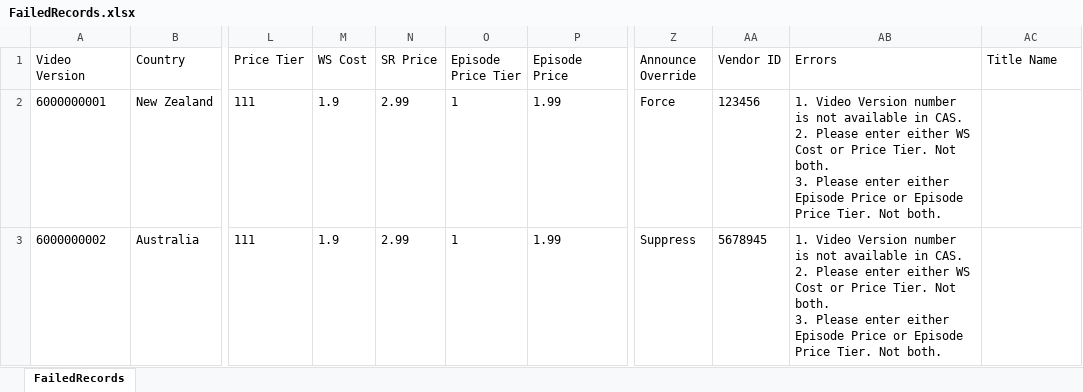
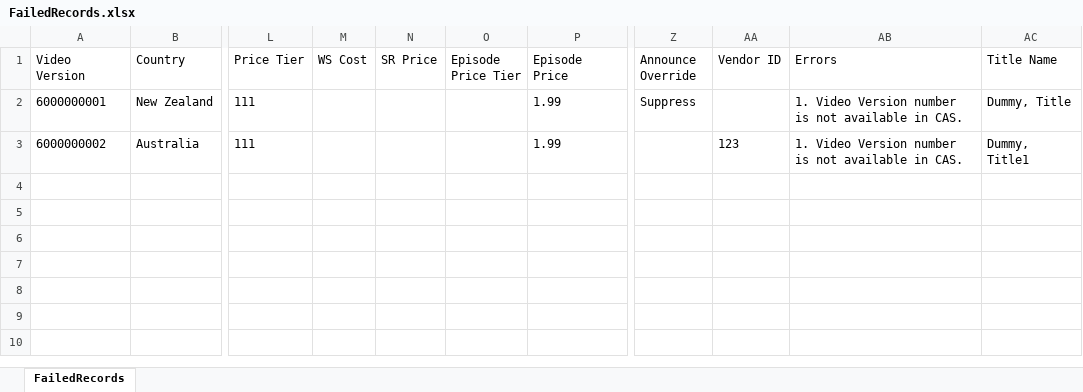
Before and after one commit to Sriniz/FileReader, an Excel workbook: FailedRecords.xlsx, sheet FailedRecords, drawn as a sheet; only a part is shown, gaps mark what is left out; values as stored, in another font and other column widths than the file's, no borders; ↵ is a line break in a cell; the diff names each change by its address in the sheet, - before the commit and + after, or states it on an @@ line.

```diff
--- a/FailedRecords.xlsx (sheet FailedRecords)
+++ b/FailedRecords.xlsx (sheet FailedRecords)
-M2:M3 (WS Cost): 1.9
+M2:M3 (WS Cost): (empty)
-N2:N3 (SR Price): 2.99
+N2:N3 (SR Price): (empty)
-O2:O3 (Episode Price Tier): 1
+O2:O3 (Episode Price Tier): (empty)
-Z2 (Announce Override): Force
+Z2 (Announce Override): Suppress
-AA2 (Vendor ID): 123456
+AA2 (Vendor ID): (empty)
-AB2:AB3 (Errors): …in CAS. ↵ 2. Please enter either WS Cost or Price Tier. Not both. ↵ 3. Please enter either Episode Price or Episode Price Tier. Not both.
+AB2:AB3 (Errors): …in CAS.
-AC2 (Title Name): (empty)
+AC2 (Title Name): Dummy, Title
-Z3 (Announce Override): Suppress
+Z3 (Announce Override): (empty)
-AA3 (Vendor ID): 5678945
+AA3 (Vendor ID): 123
-AC3 (Title Name): (empty)
+AC3 (Title Name): Dummy, Title1
```
Also changed, not shown: 3 other files.
